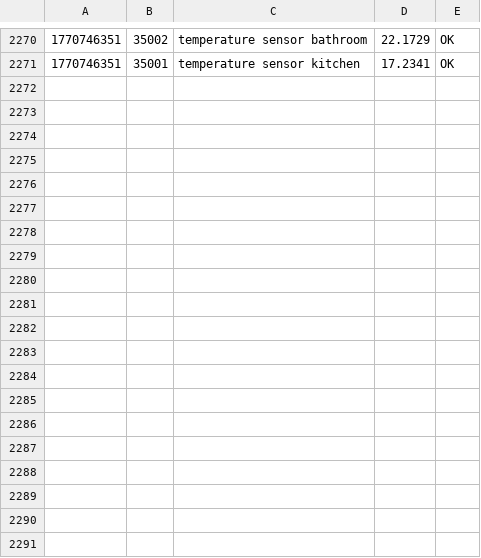
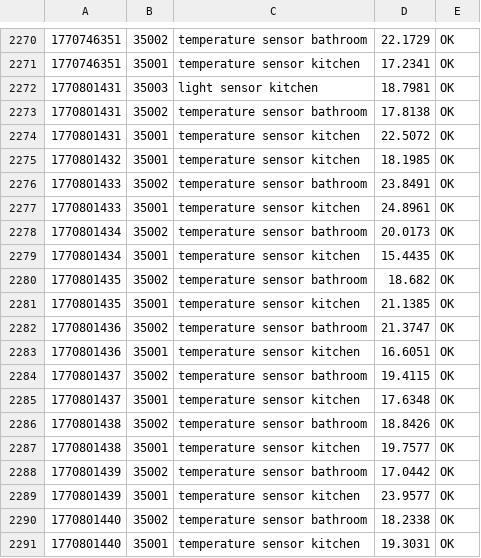
Before and after one commit to maksys2011/home-scada-core, a CSV file: archive/archive.csv, drawn as a sheet; only a part is shown, gaps mark what is left out; the diff covers the shown part only; the diff names each change by its address in the sheet, - before the commit and + after, or states it on an @@ line.

```diff
--- a/archive/archive.csv
+++ b/archive/archive.csv
+row 2272: 1770801431 | 35003 | light sensor kitchen | 18.7981 | OK
+row 2273: 1770801431 | 35002 | temperature sensor bathroom | 17.8138 | OK
+row 2274: 1770801431 | 35001 | temperature sensor kitchen | 22.5072 | OK
+row 2275: 1770801432 | 35001 | temperature sensor kitchen | 18.1985 | OK
+row 2276: 1770801433 | 35002 | temperature sensor bathroom | 23.8491 | OK
+row 2277: 1770801433 | 35001 | temperature sensor kitchen | 24.8961 | OK
+row 2278: 1770801434 | 35002 | temperature sensor bathroom | 20.0173 | OK
+row 2279: 1770801434 | 35001 | temperature sensor kitchen | 15.4435 | OK
+row 2280: 1770801435 | 35002 | temperature sensor bathroom | 18.682 | OK
+row 2281: 1770801435 | 35001 | temperature sensor kitchen | 21.1385 | OK
+row 2282: 1770801436 | 35002 | temperature sensor bathroom | 21.3747 | OK
+row 2283: 1770801436 | 35001 | temperature sensor kitchen | 16.6051 | OK
+row 2284: 1770801437 | 35002 | temperature sensor bathroom | 19.4115 | OK
+row 2285: 1770801437 | 35001 | temperature sensor kitchen | 17.6348 | OK
+row 2286: 1770801438 | 35002 | temperature sensor bathroom | 18.8426 | OK
+row 2287: 1770801438 | 35001 | temperature sensor kitchen | 19.7577 | OK
+row 2288: 1770801439 | 35002 | temperature sensor bathroom | 17.0442 | OK
+row 2289: 1770801439 | 35001 | temperature sensor kitchen | 23.9577 | OK
+row 2290: 1770801440 | 35002 | temperature sensor bathroom | 18.2338 | OK
+row 2291: 1770801440 | 35001 | temperature sensor kitchen | 19.3031 | OK
```
Also changed, not shown: 18 added rows elsewhere in this file, 9 other files.
